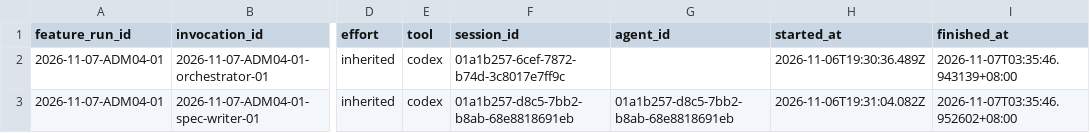
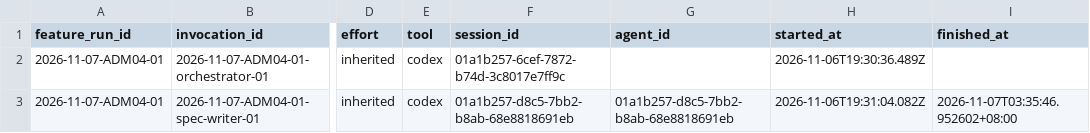
Before and after one commit to CS3227-2610-MP4-learnSWE/CS3227-2610-MP4, a CSV file: workflow/usage/runs/2026-11-07-ADM04-01/invocations.csv, drawn as a sheet; only a part is shown, gaps mark what is left out; the diff names each change by its address in the sheet, - before the commit and + after, or states it on an @@ line.

```diff
--- a/workflow/usage/runs/2026-11-07-ADM04-01/invocations.csv
+++ b/workflow/usage/runs/2026-11-07-ADM04-01/invocations.csv
-I2 (finished_at): 2026-11-07T03:35:46.943139+08:00
+I2 (finished_at): (empty)
```
Also changed, not shown: 4 other files.
